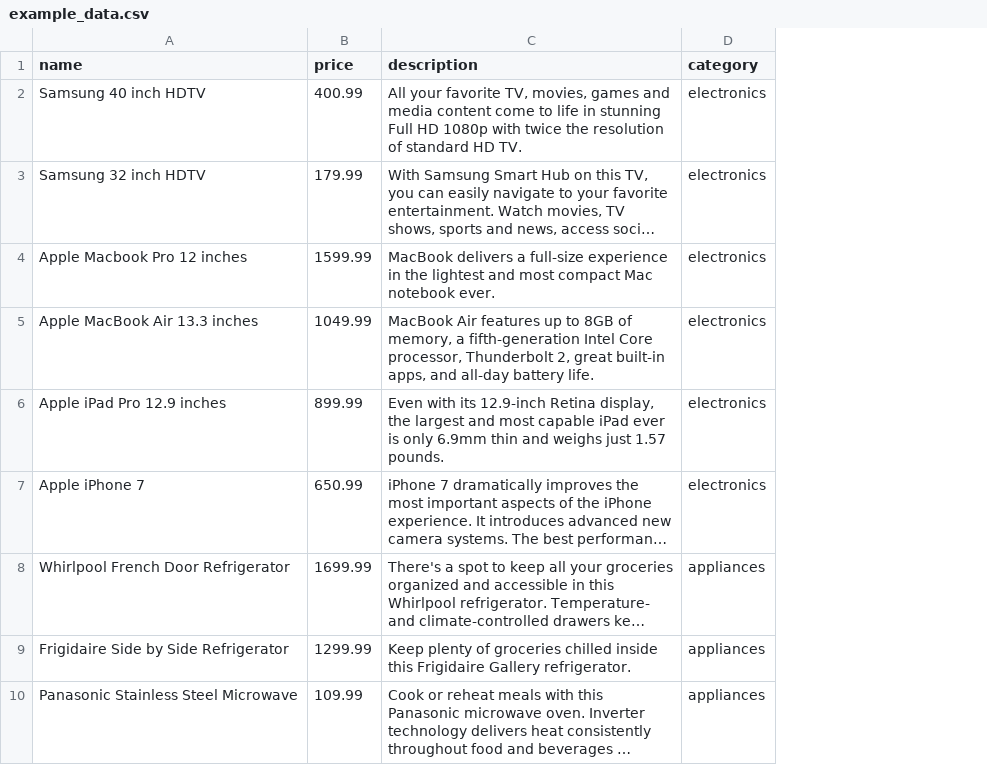
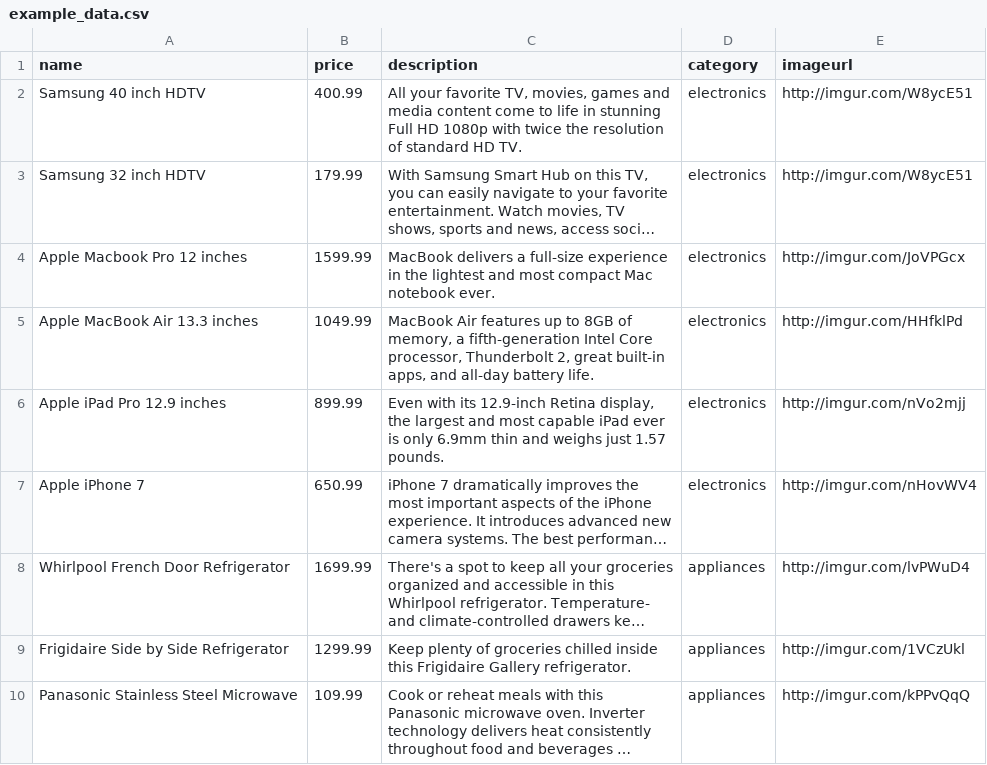
Before and after one commit to mraballard/store_front, a CSV file: scripts/example_data.csv, drawn as a sheet; only a part is shown; long unchanged cells end in …; the diff names each change by its address in the sheet, - before the commit and + after, or states it on an @@ line.

Commit message:
new images for products displaying properly

```diff
--- a/scripts/example_data.csv
+++ b/scripts/example_data.csv
+column E (imageurl), rows 2-10: http://imgur.com/W8ycE51 | http://imgur.com/W8ycE51 | http://imgur.com/JoVPGcx | http://imgur.com/HHfklPd | http://imgur.com/nVo2mjj | http://imgur.com/nHovWV4 | http://imgur.com/lvPWuD4 | http://imgur.com/1VCzUkl | http://imgur.com/kPPvQqQ
```
Also changed, not shown: 2 other files.
